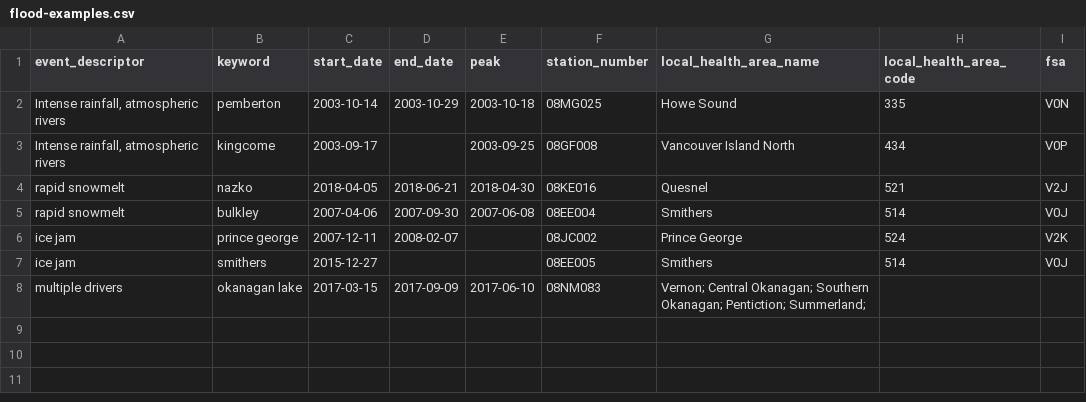
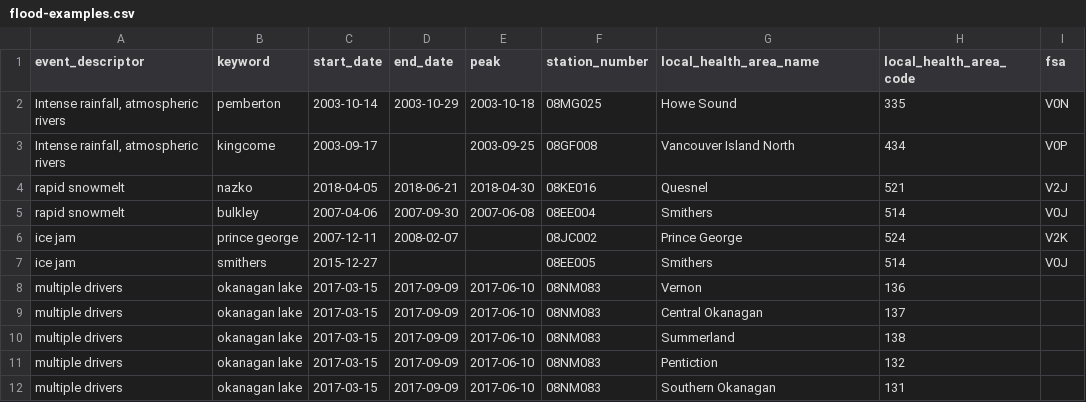
Before and after one commit to bcgov/climate-disturbances, a CSV file: out/flood-examples/flood-examples.csv, drawn as a sheet.

Commit message:
update examples

```diff
--- a/out/flood-examples/flood-examples.csv
+++ b/out/flood-examples/flood-examples.csv
@@ -7,2 +7,6 @@ ice jam,prince george,2007-12-11,2008-02-07,,08JC002,Prince George,524,V2K
 ice jam,smithers,2015-12-27,,,08EE005,Smithers,514,V0J
-multiple drivers,okanagan lake,2017-03-15,2017-09-09,2017-06-10,08NM083,Vernon; Central Okanagan; Southern Okanagan; Pentiction; Summerland; ,,
+multiple drivers,okanagan lake,2017-03-15,2017-09-09,2017-06-10,08NM083,Vernon,136,
+multiple drivers,okanagan lake,2017-03-15,2017-09-09,2017-06-10,08NM083,Central Okanagan,137,
+multiple drivers,okanagan lake,2017-03-15,2017-09-09,2017-06-10,08NM083,Summerland,138,
+multiple drivers,okanagan lake,2017-03-15,2017-09-09,2017-06-10,08NM083,Pentiction,132,
+multiple drivers,okanagan lake,2017-03-15,2017-09-09,2017-06-10,08NM083,Southern Okanagan,131,
```
